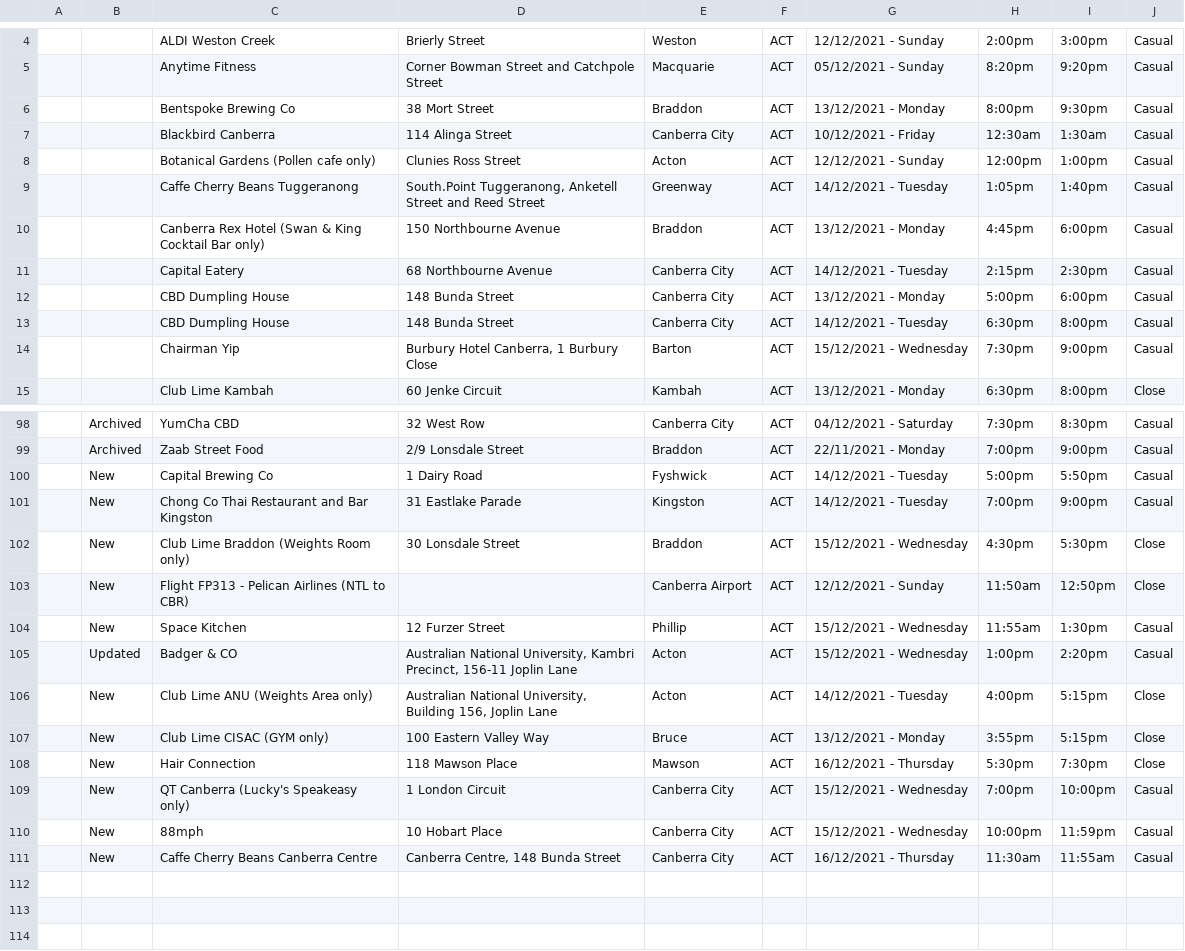
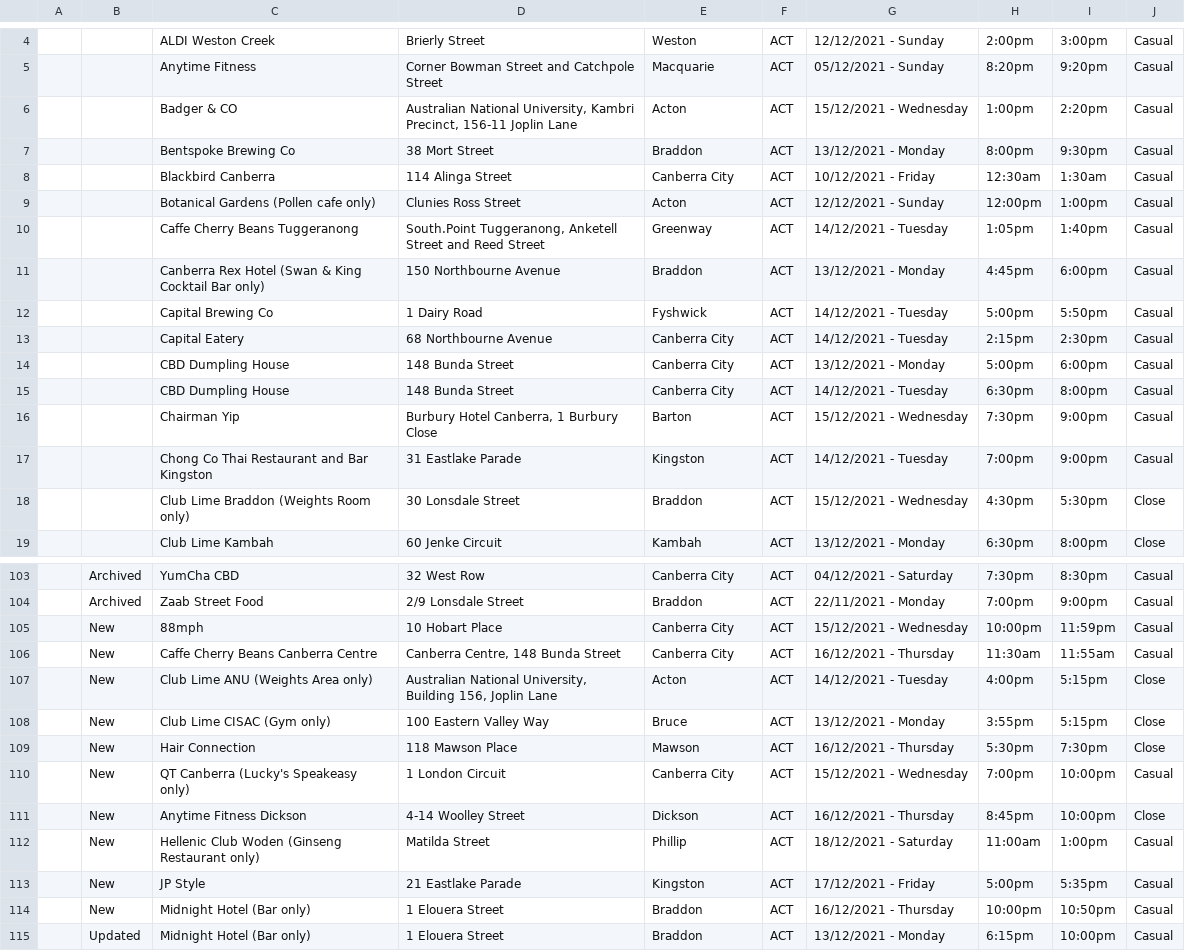
Before and after one commit to kwauchope/act-covid-rss, a CSV file: exposures.csv, drawn as a sheet; only a part is shown, gaps mark what is left out; the diff covers the shown part only.

```diff
--- a/exposures.csv
+++ b/exposures.csv
@@ -5,0 +6 @@
+,,"Badger & CO","Australian National University, Kambri Precinct, 156-11 Joplin Lane","Acton","ACT",15/12/2021 - Wednesday,1:00pm,2:20pm,"Casual",
@@ -10,0 +12 @@
+,,"Capital Brewing Co","1 Dairy Road","Fyshwick","ACT",14/12/2021 - Tuesday,5:00pm,5:50pm,"Casual",
@@ -14,0 +17,2 @@
+,,"Chong Co Thai Restaurant and Bar Kingston","31 Eastlake Parade","Kingston","ACT",14/12/2021 - Tuesday,7:00pm,9:00pm,"Casual",
+,,"Club Lime Braddon (Weights Room only)","30 Lonsdale Street","Braddon","ACT",15/12/2021 - Wednesday,4:30pm,5:30pm,"Close",
@@ -100,6 +105,2 @@
-"","New","Capital Brewing Co","1 Dairy Road","Fyshwick","ACT",14/12/2021 - Tuesday,5:00pm,5:50pm,"Casual",
-"","New","Chong Co Thai Restaurant and Bar Kingston","31 Eastlake Parade","Kingston","ACT",14/12/2021 - Tuesday,7:00pm,9:00pm,"Casual",
-"","New","Club Lime Braddon (Weights Room only)","30 Lonsdale Street","Braddon","ACT",15/12/2021 - Wednesday,4:30pm,5:30pm,"Close",
-"","New","Flight FP313 - Pelican Airlines (NTL to CBR)",,"Canberra Airport","ACT",12/12/2021 - Sunday,11:50am,12:50pm,"Close",
-"","New","Space Kitchen","12 Furzer Street","Phillip","ACT",15/12/2021 - Wednesday,11:55am,1:30pm,"Casual",
-"","Updated","Badger & CO","Australian National University, Kambri Precinct, 156-11 Joplin Lane","Acton","ACT",15/12/2021 - Wednesday,1:00pm,2:20pm,"Casual",
+,"New","88mph","10 Hobart Place","Canberra City","ACT",15/12/2021 - Wednesday,10:00pm,11:59pm,"Casual",
+,"New","Caffe Cherry Beans Canberra Centre","Canberra Centre, 148 Bunda Street","Canberra City","ACT",16/12/2021 - Thursday,11:30am,11:55am,"Casual",
@@ -107 +108 @@
-"","New","Club Lime CISAC (GYM only)","100 Eastern Valley Way","Bruce","ACT",13/12/2021 - Monday,3:55pm,5:15pm,"Close",
+,"New","Club Lime CISAC (Gym only)","100 Eastern Valley Way","Bruce","ACT",13/12/2021 - Monday,3:55pm,5:15pm,"Close",
@@ -110,2 +111,5 @@
-"","New","88mph","10 Hobart Place","Canberra City","ACT",15/12/2021 - Wednesday,10:00pm,11:59pm,"Casual",
-"","New","Caffe Cherry Beans Canberra Centre","Canberra Centre, 148 Bunda Street","Canberra City","ACT",16/12/2021 - Thursday,11:30am,11:55am,"Casual",
+,"New","Anytime Fitness Dickson","4-14 Woolley Street","Dickson","ACT",16/12/2021 - Thursday,8:45pm,10:00pm,"Close",
+,"New","Hellenic Club Woden (Ginseng Restaurant only)","Matilda Street","Phillip","ACT",18/12/2021 - Saturday,11:00am,1:00pm,"Casual",
+,"New","JP Style","21 Eastlake Parade","Kingston","ACT",17/12/2021 - Friday,5:00pm,5:35pm,"Casual",
+,"New","Midnight Hotel (Bar only)","1 Elouera Street","Braddon","ACT",16/12/2021 - Thursday,10:00pm,10:50pm,"Casual",
+,"Updated","Midnight Hotel (Bar only)","1 Elouera Street","Braddon","ACT",13/12/2021 - Monday,6:15pm,10:00pm,"Casual",
```
Also changed, not shown: 2 added rows and 1 removed row elsewhere in this file, 3 other files.
